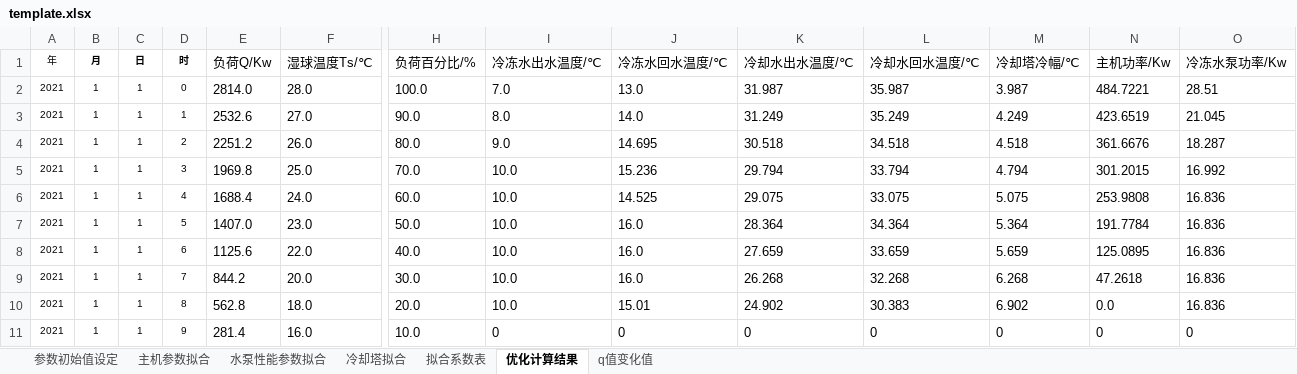
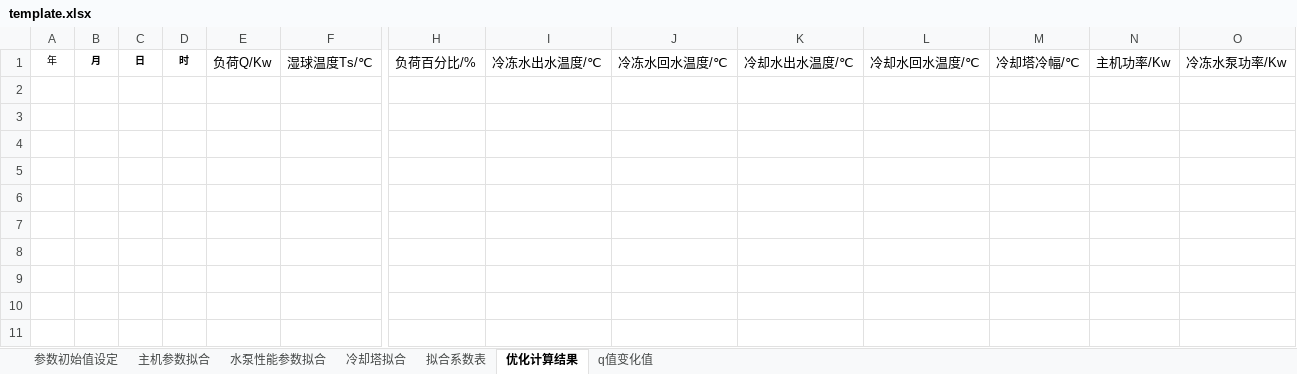
Before and after one commit to ssf-czh/analy_pro, an Excel workbook: gui/template.xlsx, sheet 优化计算结果, drawn as a sheet; only a part is shown, gaps mark what is left out; values as stored, in another font and other column widths than the file's, no borders; rows hold the shown columns only; the diff names each change by its address in the sheet, - before the commit and + after, or states it on an @@ line.

```diff
--- a/gui/template.xlsx (sheet 优化计算结果)
+++ b/gui/template.xlsx (sheet 优化计算结果)
-row 2: 2021 | 1 | 1 | 0 | 2814.0 | 28.0 | 100.0 | 7.0 | 13.0 | 31.987 | 35.987 | 3.987 | 484.7221 | 28.51
-row 3: 2021 | 1 | 1 | 1 | 2532.6 | 27.0 | 90.0 | 8.0 | 14.0 | 31.249 | 35.249 | 4.249 | 423.6519 | 21.045
-row 4: 2021 | 1 | 1 | 2 | 2251.2 | 26.0 | 80.0 | 9.0 | 14.695 | 30.518 | 34.518 | 4.518 | 361.6676 | 18.287
-row 5: 2021 | 1 | 1 | 3 | 1969.8 | 25.0 | 70.0 | 10.0 | 15.236 | 29.794 | 33.794 | 4.794 | 301.2015 | 16.992
-row 6: 2021 | 1 | 1 | 4 | 1688.4 | 24.0 | 60.0 | 10.0 | 14.525 | 29.075 | 33.075 | 5.075 | 253.9808 | 16.836
-row 7: 2021 | 1 | 1 | 5 | 1407.0 | 23.0 | 50.0 | 10.0 | 16.0 | 28.364 | 34.364 | 5.364 | 191.7784 | 16.836
-row 8: 2021 | 1 | 1 | 6 | 1125.6 | 22.0 | 40.0 | 10.0 | 16.0 | 27.659 | 33.659 | 5.659 | 125.0895 | 16.836
-row 9: 2021 | 1 | 1 | 7 | 844.2 | 20.0 | 30.0 | 10.0 | 16.0 | 26.268 | 32.268 | 6.268 | 47.2618 | 16.836
-row 10: 2021 | 1 | 1 | 8 | 562.8 | 18.0 | 20.0 | 10.0 | 15.01 | 24.902 | 30.383 | 6.902 | 0.0 | 16.836
-row 11: 2021 | 1 | 1 | 9 | 281.4 | 16.0 | 10.0 | 0 | 0 | 0 | 0 | 0 | 0 | 0
```
Also changed, not shown: sheet q值变化值, model/template.xlsx, 2 other files.
